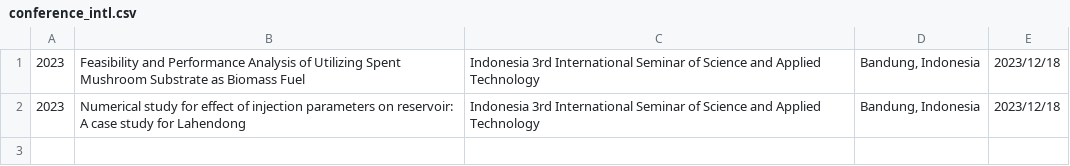
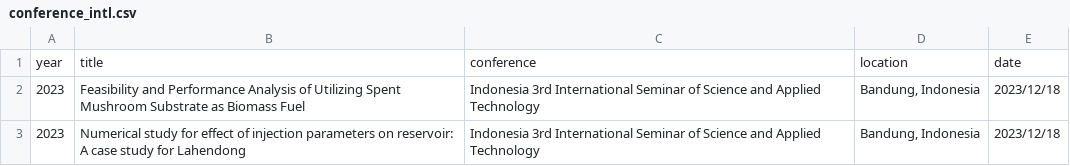
Before and after one commit to AryxLiao/lab, a CSV file: data/conference_intl.csv, drawn as a sheet; the diff names each change by its address in the sheet, - before the commit and + after, or states it on an @@ line.

```diff
--- a/data/conference_intl.csv
+++ b/data/conference_intl.csv
+row 1: year | title | conference | location | date
```
Also changed, not shown: data/honors.csv, data/projects.csv, 7 other files.
